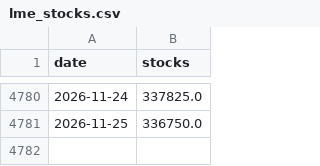
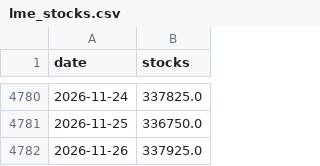
Before and after one commit to nathanielh34/copper-analysis, a CSV file: data/lme_stocks.csv, drawn as a sheet; only a part is shown, gaps mark what is left out; the diff names each change by its address in the sheet, - before the commit and + after, or states it on an @@ line.

```diff
--- a/data/lme_stocks.csv
+++ b/data/lme_stocks.csv
+row 4782: 2026-11-26 | 337925.0
```
Also changed, not shown: data/strength_daily.csv, 5 other files.
